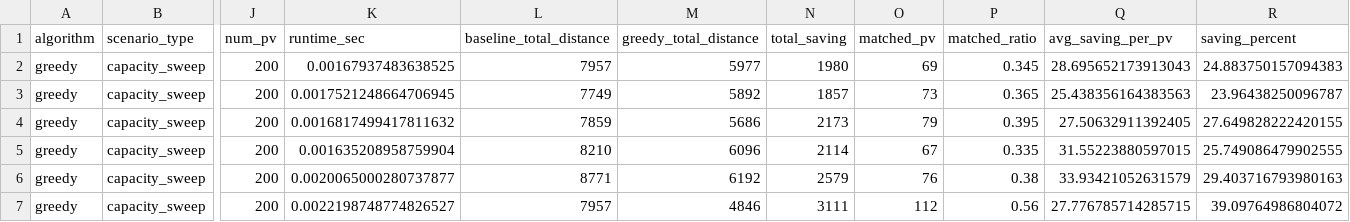
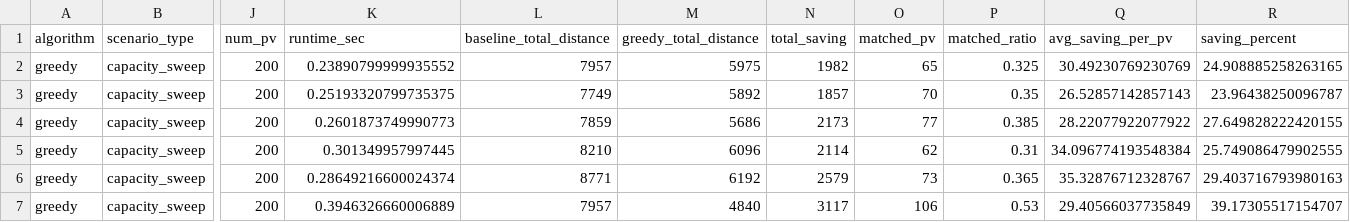
Before and after one commit to JayReeMarine/Integrating-Multi-Type-Autonomous-Vehicles-for-Sustainable-Urban-Mobility, a CSV file: data/results/greedy/capacity_sweep.csv, drawn as a sheet; only a part is shown, gaps mark what is left out; the diff covers the shown part only; the diff names each change by its address in the sheet, - before the commit and + after, or states it on an @@ line.

Commit message:
apply greedy_multi.py and need to change testing values

```diff
--- a/data/results/greedy/capacity_sweep.csv
+++ b/data/results/greedy/capacity_sweep.csv
-K2 (runtime_sec): 0.00167937483638525
+K2 (runtime_sec): 0.23890799999935552
-M2 (greedy_total_distance): 5977
+M2 (greedy_total_distance): 5975
-N2 (total_saving): 1980
+N2 (total_saving): 1982
-O2 (matched_pv): 69
+O2 (matched_pv): 65
-P2 (matched_ratio): 0.345
+P2 (matched_ratio): 0.325
-Q2 (avg_saving_per_pv): 28.695652173913043
+Q2 (avg_saving_per_pv): 30.49230769230769
-R2 (saving_percent): 24.883750157094383
+R2 (saving_percent): 24.908885258263165
-K3 (runtime_sec): 0.0017521248664706945
+K3 (runtime_sec): 0.25193320799735375
-O3 (matched_pv): 73
+O3 (matched_pv): 70
-P3 (matched_ratio): 0.365
+P3 (matched_ratio): 0.35
-Q3 (avg_saving_per_pv): 25.438356164383563
+Q3 (avg_saving_per_pv): 26.52857142857143
-K4 (runtime_sec): 0.0016817499417811632
+K4 (runtime_sec): 0.2601873749990773
-O4 (matched_pv): 79
+O4 (matched_pv): 77
-P4 (matched_ratio): 0.395
+P4 (matched_ratio): 0.385
-Q4 (avg_saving_per_pv): 27.50632911392405
+Q4 (avg_saving_per_pv): 28.22077922077922
-K5 (runtime_sec): 0.001635208958759904
+K5 (runtime_sec): 0.301349957997445
-O5 (matched_pv): 67
+O5 (matched_pv): 62
-P5 (matched_ratio): 0.335
+P5 (matched_ratio): 0.31
-Q5 (avg_saving_per_pv): 31.55223880597015
+Q5 (avg_saving_per_pv): 34.096774193548384
-K6 (runtime_sec): 0.0020065000280737877
+K6 (runtime_sec): 0.28649216600024374
-O6 (matched_pv): 76
+O6 (matched_pv): 73
-P6 (matched_ratio): 0.38
+P6 (matched_ratio): 0.365
-Q6 (avg_saving_per_pv): 33.93421052631579
+Q6 (avg_saving_per_pv): 35.32876712328767
-K7 (runtime_sec): 0.0022198748774826527
+K7 (runtime_sec): 0.3946326660006889
-M7 (greedy_total_distance): 4846
+M7 (greedy_total_distance): 4840
-N7 (total_saving): 3111
+N7 (total_saving): 3117
-O7 (matched_pv): 112
+O7 (matched_pv): 106
-P7 (matched_ratio): 0.56
+P7 (matched_ratio): 0.53
-Q7 (avg_saving_per_pv): 27.776785714285715
+Q7 (avg_saving_per_pv): 29.40566037735849
-R7 (saving_percent): 39.09764986804072
+R7 (saving_percent): 39.17305517154707
```
Also changed, not shown: 110 edited cells elsewhere in this file, data/results/greedy/length_sweep.csv, 7 other files.
